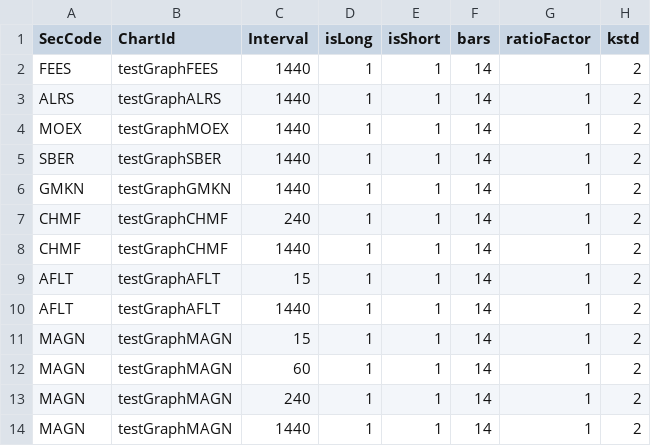
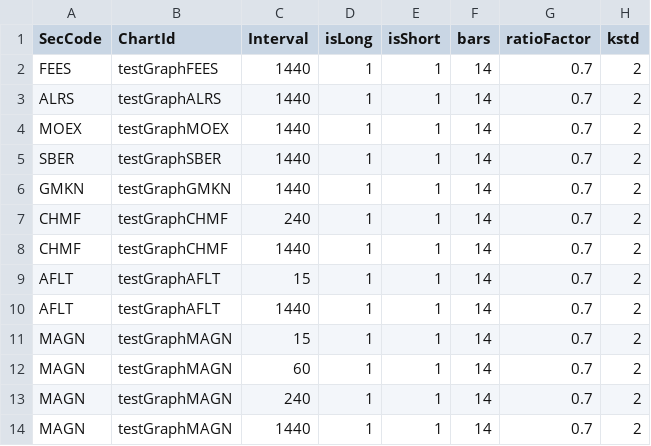
Before and after one commit to nick-nh/qlua, a CSV file: scriptMonitor/rangeMonitor.csv, drawn as a sheet.

Commit message:
Update rangeMonitor.csv

```diff
--- a/scriptMonitor/rangeMonitor.csv
+++ b/scriptMonitor/rangeMonitor.csv
@@ -1,14 +1,14 @@
 SecCode;ChartId;Interval;isLong;isShort;bars;ratioFactor;kstd
-FEES;testGraphFEES;1440;1;1;14;1;2
-ALRS;testGraphALRS;1440;1;1;14;1;2
-MOEX;testGraphMOEX;1440;1;1;14;1;2
-SBER;testGraphSBER;1440;1;1;14;1;2
-GMKN;testGraphGMKN;1440;1;1;14;1;2
-CHMF;testGraphCHMF;240;1;1;14;1;2
-CHMF;testGraphCHMF;1440;1;1;14;1;2
-AFLT;testGraphAFLT;15;1;1;14;1;2
-AFLT;testGraphAFLT;1440;1;1;14;1;2
-MAGN;testGraphMAGN;15;1;1;14;1;2
-MAGN;testGraphMAGN;60;1;1;14;1;2
-MAGN;testGraphMAGN;240;1;1;14;1;2
-MAGN;testGraphMAGN;1440;1;1;14;1;2
+FEES;testGraphFEES;1440;1;1;14;0.7;2
+ALRS;testGraphALRS;1440;1;1;14;0.7;2
+MOEX;testGraphMOEX;1440;1;1;14;0.7;2
+SBER;testGraphSBER;1440;1;1;14;0.7;2
+GMKN;testGraphGMKN;1440;1;1;14;0.7;2
+CHMF;testGraphCHMF;240;1;1;14;0.7;2
+CHMF;testGraphCHMF;1440;1;1;14;0.7;2
+AFLT;testGraphAFLT;15;1;1;14;0.7;2
+AFLT;testGraphAFLT;1440;1;1;14;0.7;2
+MAGN;testGraphMAGN;15;1;1;14;0.7;2
+MAGN;testGraphMAGN;60;1;1;14;0.7;2
+MAGN;testGraphMAGN;240;1;1;14;0.7;2
+MAGN;testGraphMAGN;1440;1;1;14;0.7;2
```
